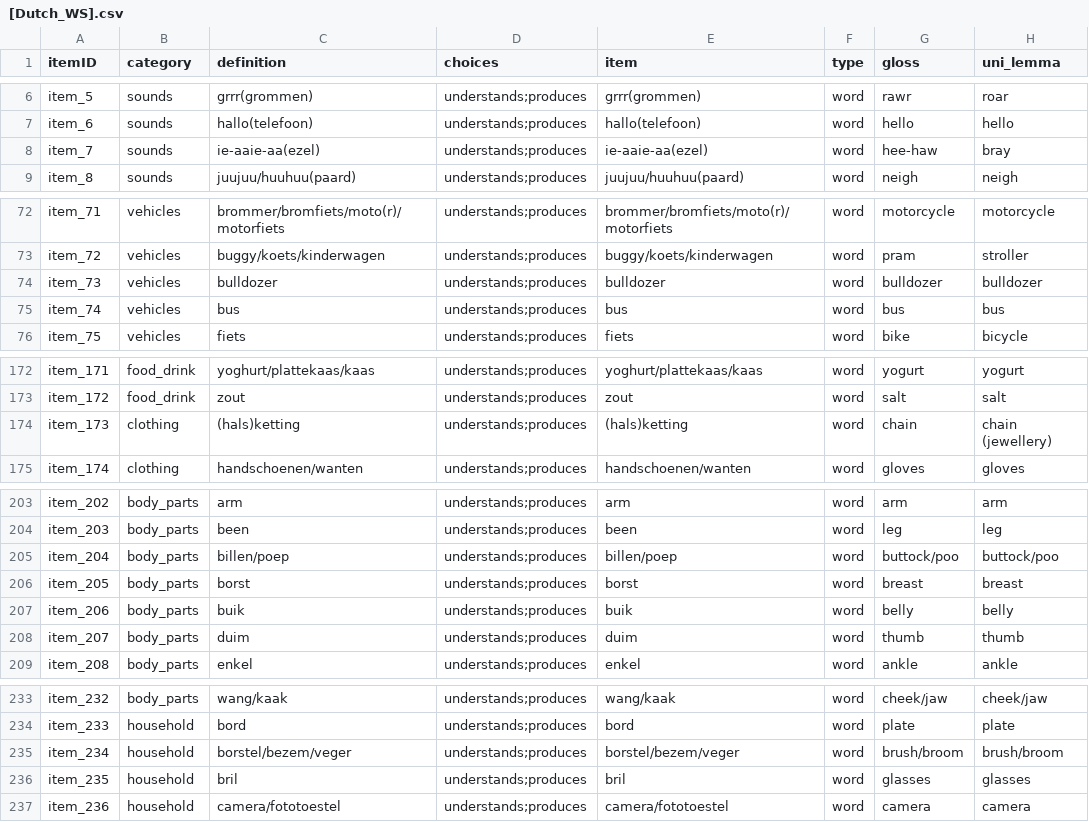
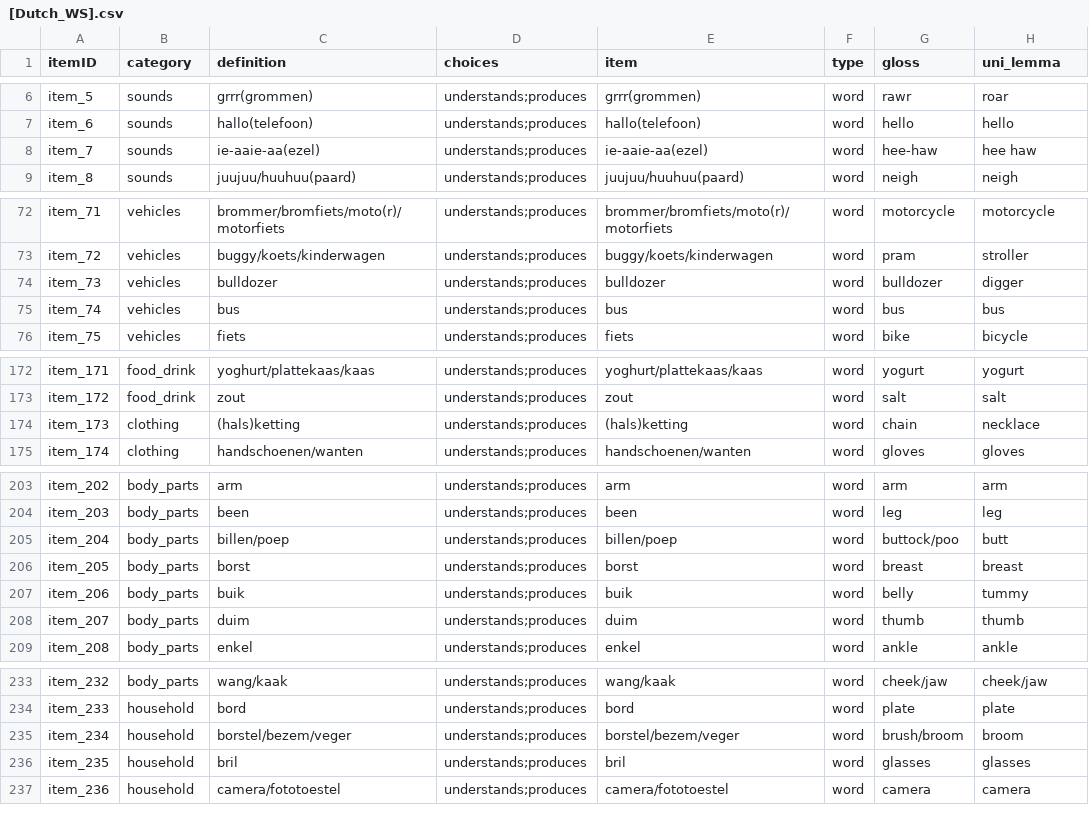
Before and after one commit to langcog/update_unilemmas, a CSV file: final_instruments/[Dutch_WS].csv, drawn as a sheet; only a part is shown, gaps mark what is left out; the diff covers the shown part only.

```diff
--- a/final_instruments/[Dutch_WS].csv
+++ b/final_instruments/[Dutch_WS].csv
@@ -7,3 +7,3 @@ item_5,sounds,grrr(grommen),understands;produces,grrr(grommen),word,rawr,roar
 item_6,sounds,hallo(telefoon),understands;produces,hallo(telefoon),word,hello,hello
-item_7,sounds,ie-aaie-aa(ezel),understands;produces,ie-aaie-aa(ezel),word,hee-haw,bray
+item_7,sounds,ie-aaie-aa(ezel),understands;produces,ie-aaie-aa(ezel),word,hee-haw,hee haw
 item_8,sounds,juujuu/huuhuu(paard),understands;produces,juujuu/huuhuu(paard),word,neigh,neigh
@@ -73,3 +73,3 @@ item_71,vehicles,brommer/bromfiets/moto(r)/motorfiets,understands;produces,bromm
 item_72,vehicles,buggy/koets/kinderwagen,understands;produces,buggy/koets/kinderwagen,word,pram,stroller
-item_73,vehicles,bulldozer,understands;produces,bulldozer,word,bulldozer,bulldozer
+item_73,vehicles,bulldozer,understands;produces,bulldozer,word,bulldozer,digger
 item_74,vehicles,bus,understands;produces,bus,word,bus,bus
@@ -173,3 +173,3 @@ item_171,food_drink,yoghurt/plattekaas/kaas,understands;produces,yoghurt/plattek
 item_172,food_drink,zout,understands;produces,zout,word,salt,salt
-item_173,clothing,(hals)ketting,understands;produces,(hals)ketting,word,chain,chain (jewellery)
+item_173,clothing,(hals)ketting,understands;produces,(hals)ketting,word,chain,necklace
 item_174,clothing,handschoenen/wanten,understands;produces,handschoenen/wanten,word,gloves,gloves
@@ -204,5 +204,5 @@ item_202,body_parts,arm,understands;produces,arm,word,arm,arm
 item_203,body_parts,been,understands;produces,been,word,leg,leg
-item_204,body_parts,billen/poep,understands;produces,billen/poep,word,buttock/poo,buttock/poo
+item_204,body_parts,billen/poep,understands;produces,billen/poep,word,buttock/poo,butt
 item_205,body_parts,borst,understands;produces,borst,word,breast,breast
-item_206,body_parts,buik,understands;produces,buik,word,belly,belly
+item_206,body_parts,buik,understands;produces,buik,word,belly,tummy
 item_207,body_parts,duim,understands;produces,duim,word,thumb,thumb
@@ -234,3 +234,3 @@ item_232,body_parts,wang/kaak,understands;produces,wang/kaak,word,cheek/jaw,chee
 item_233,household,bord,understands;produces,bord,word,plate,plate
-item_234,household,borstel/bezem/veger,understands;produces,borstel/bezem/veger,word,brush/broom,brush/broom
+item_234,household,borstel/bezem/veger,understands;produces,borstel/bezem/veger,word,brush/broom,broom
 item_235,household,bril,understands;produces,bril,word,glasses,glasses
```
Also changed, not shown: 2 edited cells elsewhere in this file, final_instruments/[Cantonese_WS].csv, final_instruments/[Dutch_WG].csv, 55 other files.
